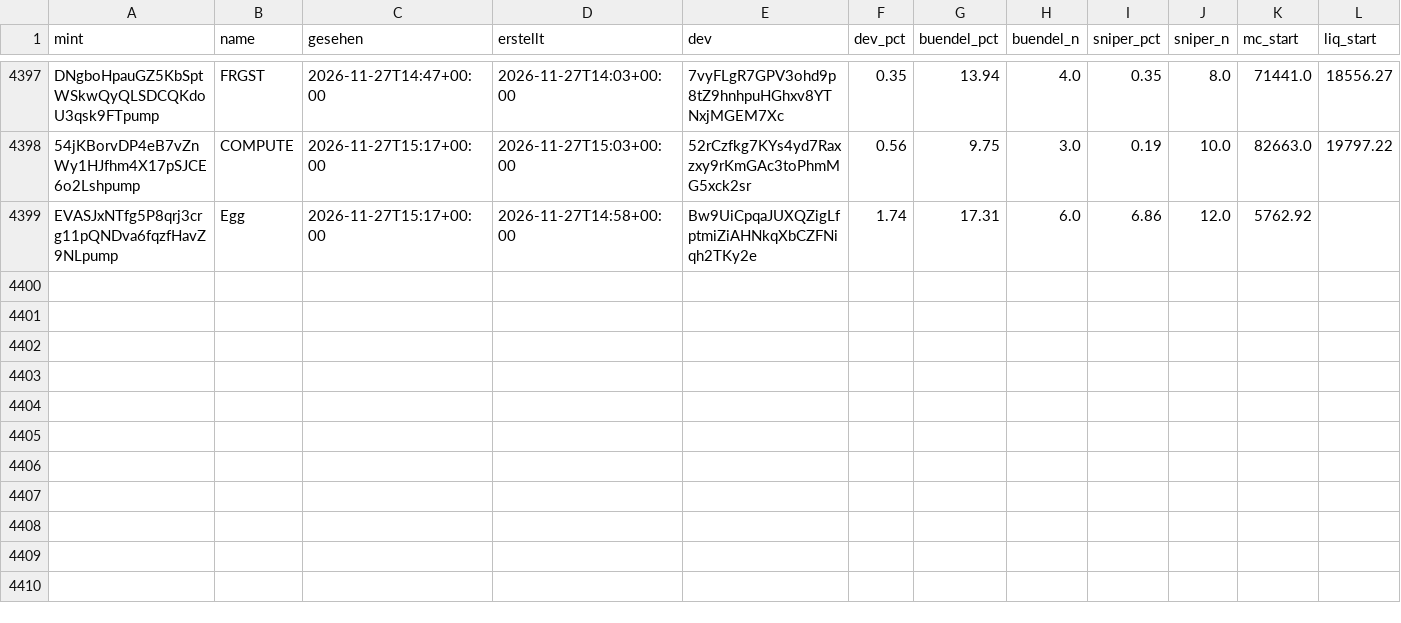
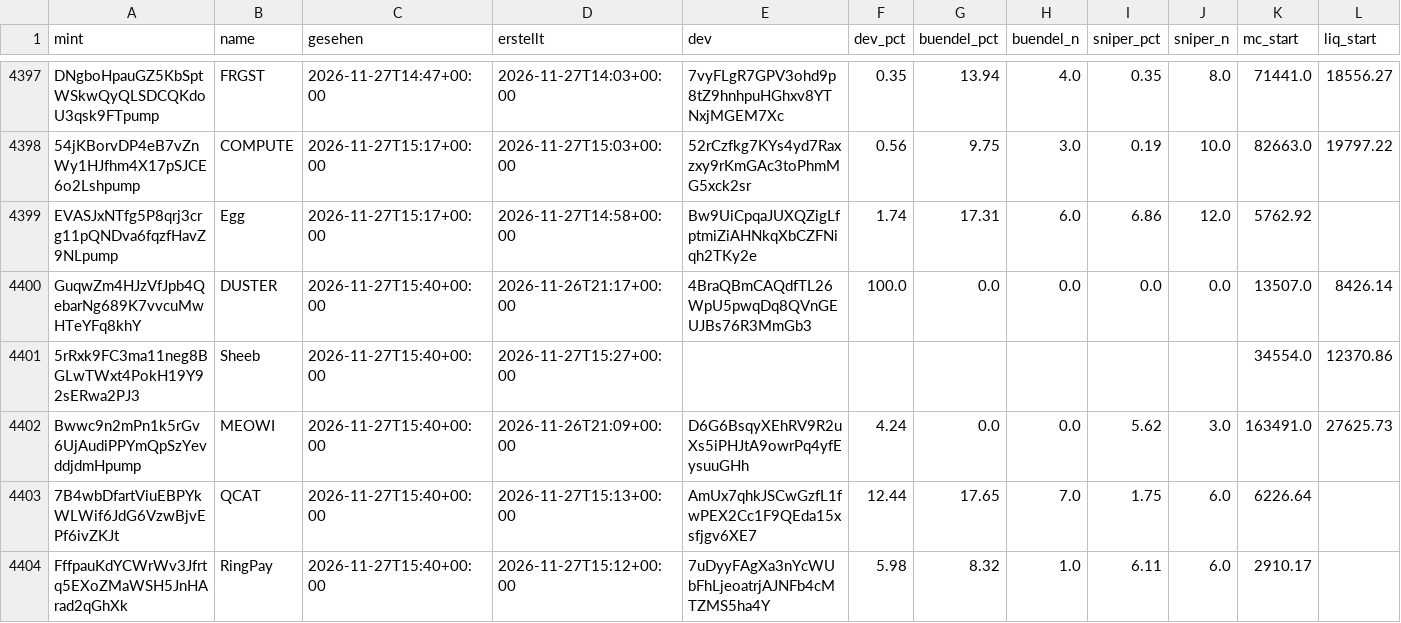
Before and after one commit to tobzwil89/insider, a CSV file: daten/wale/memecoins.csv, drawn as a sheet; only a part is shown, gaps mark what is left out; rows hold the shown columns only; the diff names each change by its address in the sheet, - before the commit and + after, or states it on an @@ line.

```diff
--- a/daten/wale/memecoins.csv
+++ b/daten/wale/memecoins.csv
+row 4400: GuqwZm4HJzVfJpb4QebarNg689K7vvcuMwHTeYFq8khY | DUSTER | 2026-11-27T15:40+00:00 | 2026-11-26T21:17+00:00 | 4BraQBmCAQdfTL26WpU5pwqDq8QVnGEUJBs76R3MmGb3 | 100.0 | 0.0 | 0.0 | 0.0 | 0.0 | 13507.0 | 8426.14
+row 4401: 5rRxk9FC3ma11neg8BGLwTWxt4PokH19Y92sERwa2PJ3 | Sheeb | 2026-11-27T15:40+00:00 | 2026-11-27T15:27+00:00 |  |  |  |  |  |  | 34554.0 | 12370.86
+row 4402: Bwwc9n2mPn1k5rGv6UjAudiPPYmQpSzYevddjdmHpump | MEOWI | 2026-11-27T15:40+00:00 | 2026-11-26T21:09+00:00 | D6G6BsqyXEhRV9R2uXs5iPHJtA9owrPq4yfEysuuGHh | 4.24 | 0.0 | 0.0 | 5.62 | 3.0 | 163491.0 | 27625.73
+row 4403: 7B4wbDfartViuEBPYkWLWif6JdG6VzwBjvEPf6ivZKJt | QCAT | 2026-11-27T15:40+00:00 | 2026-11-27T15:13+00:00 | AmUx7qhkJSCwGzfL1fwPEX2Cc1F9QEda15xsfjgv6XE7 | 12.44 | 17.65 | 7.0 | 1.75 | 6.0 | 6226.64
+row 4404: FffpauKdYCWrWv3Jfrtq5EXoZMaWSH5JnHArad2qGhXk | RingPay | 2026-11-27T15:40+00:00 | 2026-11-27T15:12+00:00 | 7uDyyFAgXa3nYcWUbFhLjeoatrjAJNFb4cMTZMS5ha4Y | 5.98 | 8.32 | 1.0 | 6.11 | 6.0 | 2910.17
```
Also changed, not shown: daten/wale/tagesfluss.csv, 2 other files.
